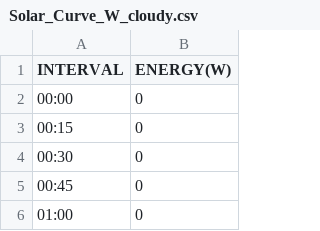
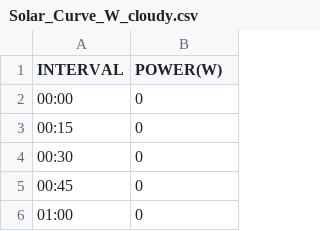
Before and after one commit to gridsingularity/gsy-e, a CSV file: src/d3a/resources/Solar_Curve_W_cloudy.csv, drawn as a sheet; only a part is shown.

Commit message:
D3ASIM-736: Renamed heading on the Solar_Curve_W csv files from energy to power.

```diff
--- a/src/d3a/resources/Solar_Curve_W_cloudy.csv
+++ b/src/d3a/resources/Solar_Curve_W_cloudy.csv
@@ -1,2 +1,2 @@
-INTERVAL;ENERGY(W)
+INTERVAL;POWER(W)
 00:00;0
```
Also changed, not shown: src/d3a/resources/Solar_Curve_W_partial.csv, src/d3a/resources/Solar_Curve_W_sunny.csv.
